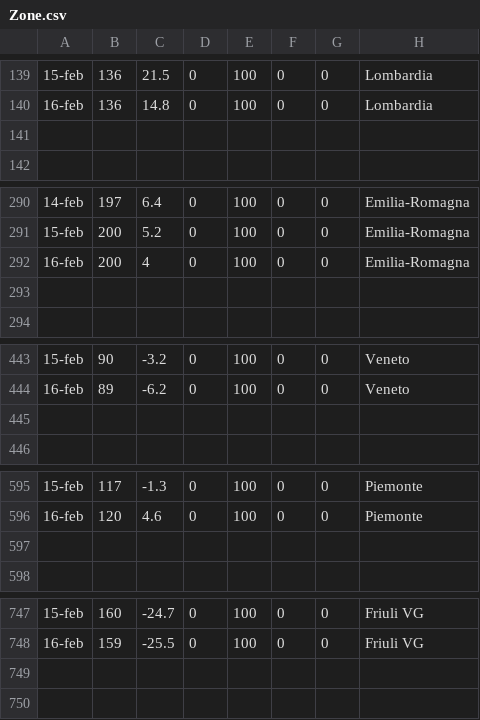
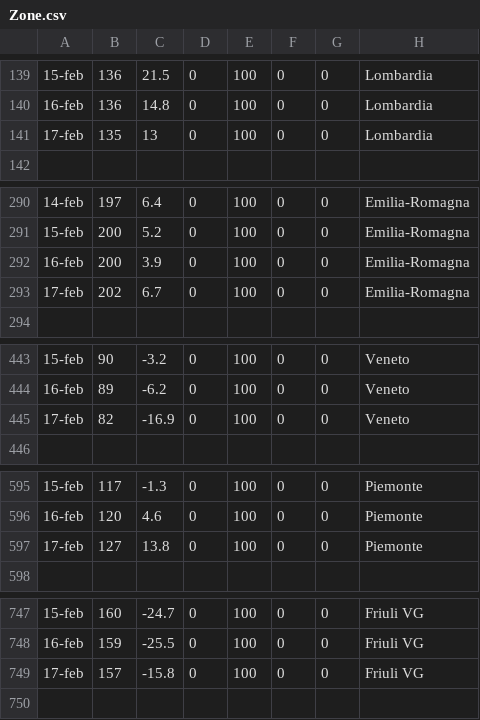
Before and after one commit to Paulsword/PilloleOttimismo, a CSV file: Zone.csv, drawn as a sheet; only a part is shown, gaps mark what is left out; the diff covers the shown part only.

```diff
--- a/Zone.csv
+++ b/Zone.csv
@@ -140,3 +140,3 @@
 16-feb,136,14.8,0,100,0,0,Lombardia
-,,,,,,,
+17-feb,135,13,0,100,0,0,Lombardia
 ,,,,,,,
@@ -291,4 +291,4 @@
 15-feb,200,5.2,0,100,0,0,Emilia-Romagna
-16-feb,200,4,0,100,0,0,Emilia-Romagna
-,,,,,,,
+16-feb,200,3.9,0,100,0,0,Emilia-Romagna
+17-feb,202,6.7,0,100,0,0,Emilia-Romagna
 ,,,,,,,
@@ -444,3 +444,3 @@
 16-feb,89,-6.2,0,100,0,0,Veneto
-,,,,,,,
+17-feb,82,-16.9,0,100,0,0,Veneto
 ,,,,,,,
@@ -596,3 +596,3 @@
 16-feb,120,4.6,0,100,0,0,Piemonte
-,,,,,,,
+17-feb,127,13.8,0,100,0,0,Piemonte
 ,,,,,,,
@@ -748,3 +748,3 @@
 16-feb,159,-25.5,0,100,0,0,Friuli VG
-,,,,,,,
+17-feb,157,-15.8,0,100,0,0,Friuli VG
 ,,,,,,,
```
Also changed, not shown: 1 added row and 120 edited cells elsewhere in this file, Andamento Positivi.csv, Andamento TI e ricoveri.csv, 22 other files.
